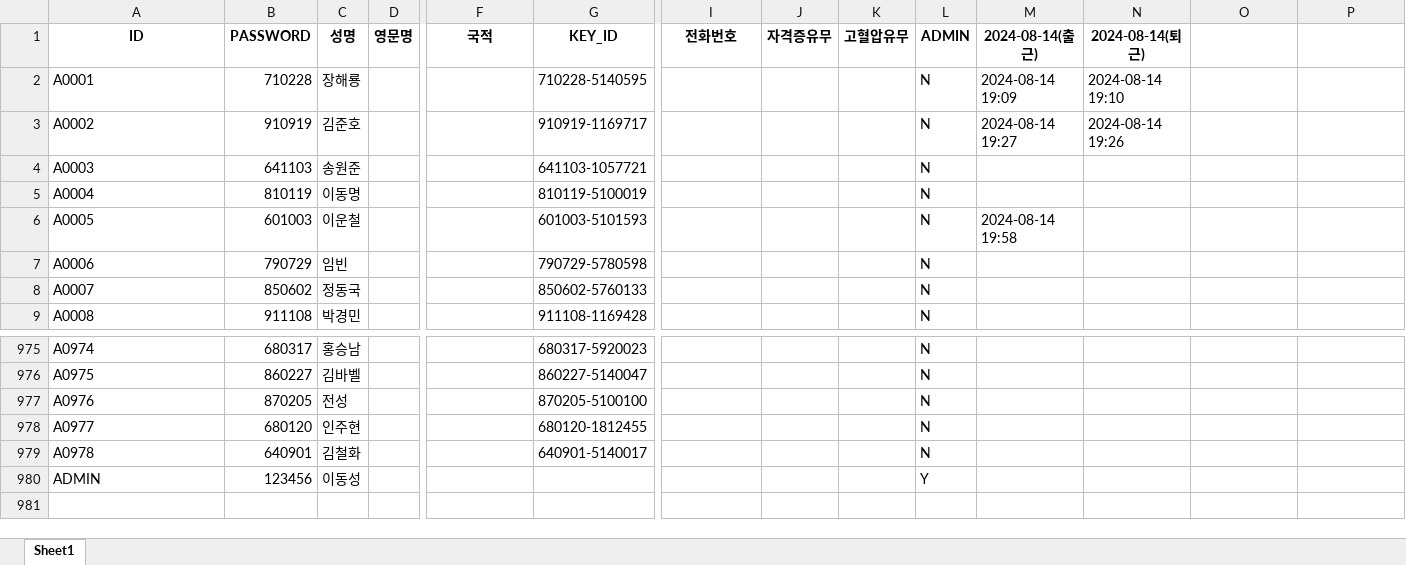
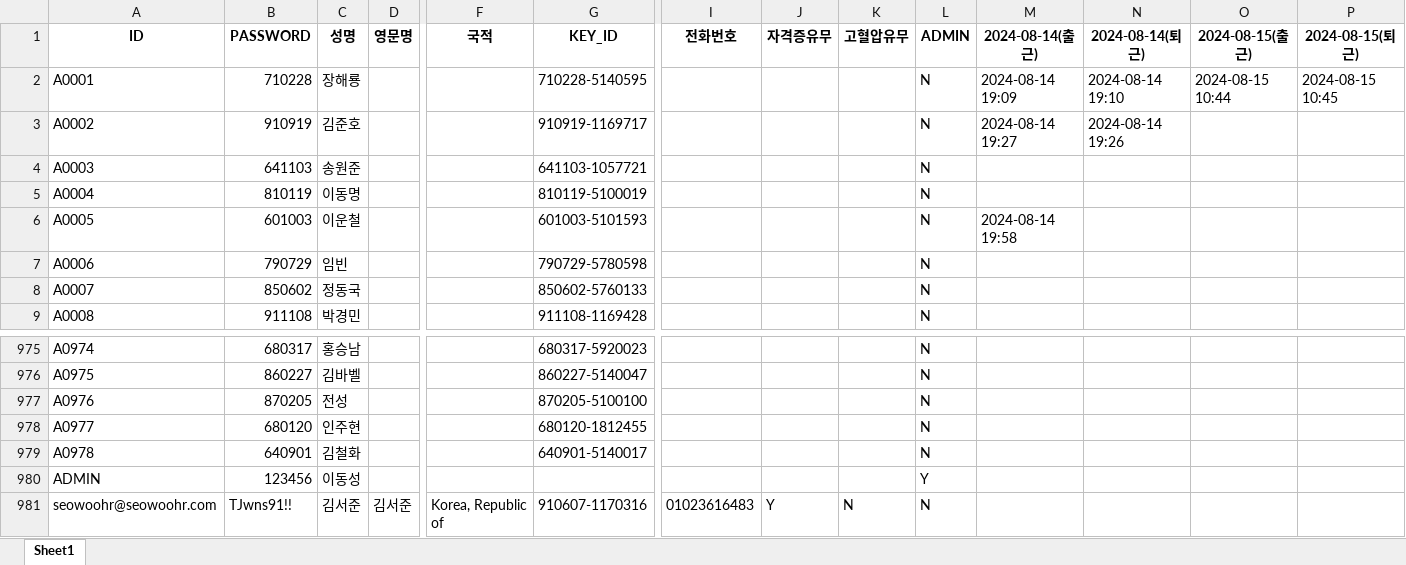
Before and after one commit to abcd00ou/Dong.github.io, an Excel workbook: static/data/INSA_DB.xlsx, sheet Sheet1, drawn as a sheet; only a part is shown, gaps mark what is left out; values as stored, in another font and other column widths than the file's, no borders; rows hold the shown columns only; the diff names each change by its address in the sheet, - before the commit and + after, or states it on an @@ line.

```diff
--- a/static/data/INSA_DB.xlsx (sheet Sheet1)
+++ b/static/data/INSA_DB.xlsx (sheet Sheet1)
-O1: (empty)
+O1: 2024-08-15(출근)
-P1: (empty)
+P1: 2024-08-15(퇴근)
-O2: (empty)
+O2: 2024-08-15 10:44
-P2: (empty)
+P2: 2024-08-15 10:45
+row 981: seowoohr@seowoohr.com | TJwns91!! | 김서준 | 김서준 | Korea, Republic of | 910607-1170316 | 01023616483 | Y | N | N
```
Also changed, not shown: static/data/작업공수/작업입력.xlsx, static/data/작업공수/작업자입력.xlsx, 9 other files.
